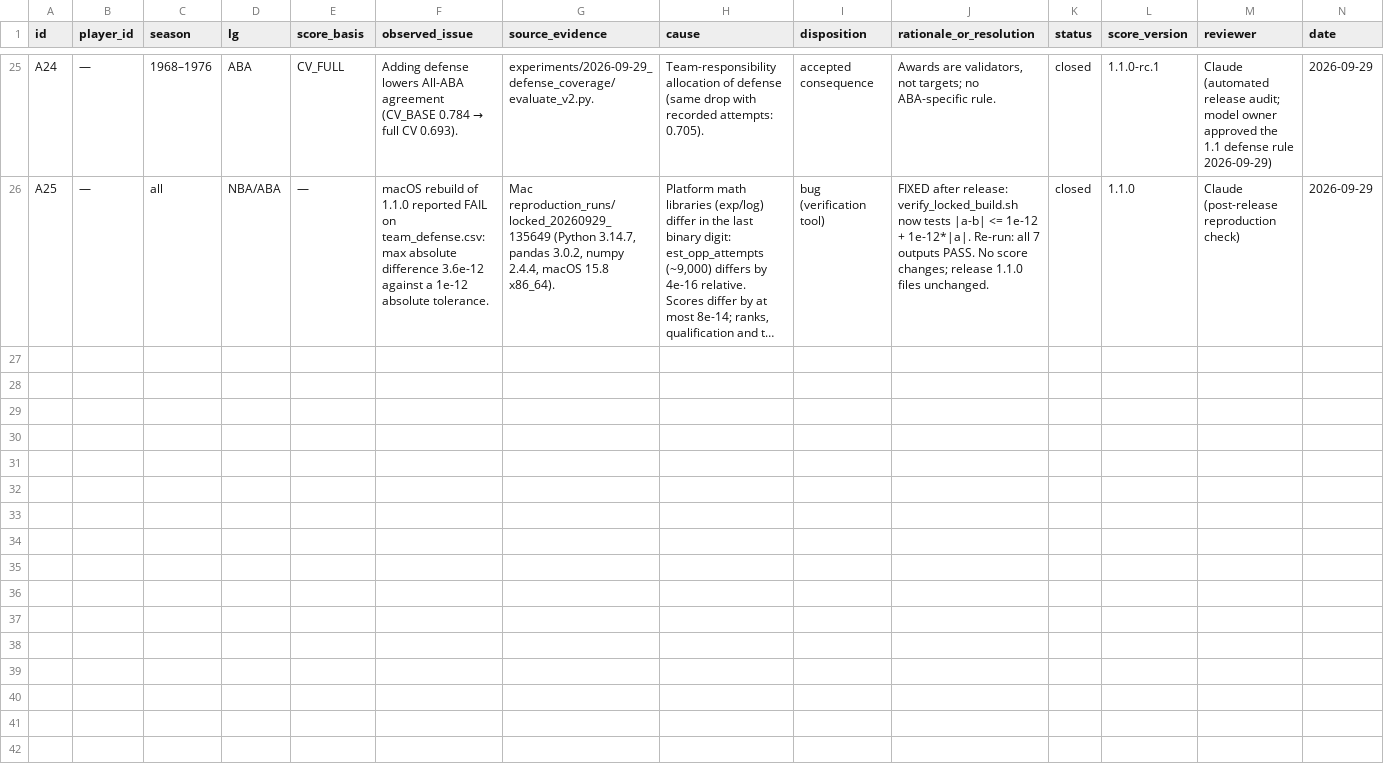
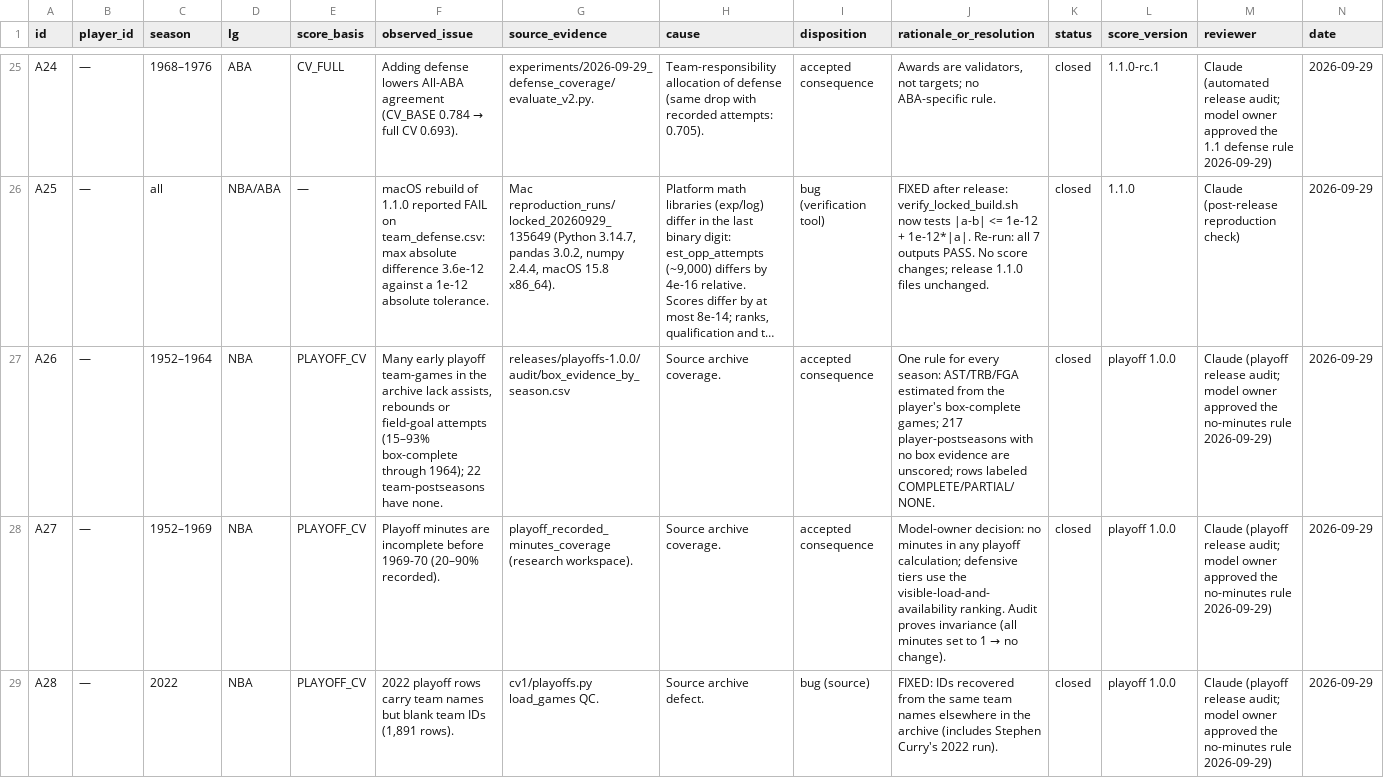
Before and after one commit to mariotavoiii/Court-Value, a CSV file: anomaly_log.csv, drawn as a sheet; only a part is shown, gaps mark what is left out; long unchanged cells end in …; the diff names each change by its address in the sheet, - before the commit and + after, or states it on an @@ line.

```diff
--- a/anomaly_log.csv
+++ b/anomaly_log.csv
+row 27: A26 | — | 1952–1964 | NBA | PLAYOFF_CV | Many early playoff team-games in the archive lack assists, rebounds or field-goal attempts (15–93% box-complete through 1964); 22 team-postseasons have none. | releases/playoffs-1.0.0/audit/box_evidence_by_season.csv | Source archive coverage. | accepted consequence | One rule for every season: AST/TRB/FGA estimated from the player's box-complete games; 217 player-postseasons with no box evidence are unscored; rows labeled COMPLETE/PARTIAL/NONE. | closed | playoff 1.0.0 | Claude (playoff release audit; model owner approved the no-minutes rule 2026-09-29) | 2026-09-29
+row 28: A27 | — | 1952–1969 | NBA | PLAYOFF_CV | Playoff minutes are incomplete before 1969-70 (20–90% recorded). | playoff_recorded_minutes_coverage (research workspace). | Source archive coverage. | accepted consequence | Model-owner decision: no minutes in any playoff calculation; defensive tiers use the visible-load-and-availability ranking. Audit proves invariance (all minutes set to 1 → no change). | closed | playoff 1.0.0 | Claude (playoff release audit; model owner approved the no-minutes rule 2026-09-29) | 2026-09-29
+row 29: A28 | — | 2022 | NBA | PLAYOFF_CV | 2022 playoff rows carry team names but blank team IDs (1,891 rows). | cv1/playoffs.py load_games QC. | Source archive defect. | bug (source) | FIXED: IDs recovered from the same team names elsewhere in the archive (includes Stephen Curry's 2022 run). | closed | playoff 1.0.0 | Claude (playoff release audit; model owner approved the no-minutes rule 2026-09-29) | 2026-09-29
```
Also changed, not shown: 15 other files.
